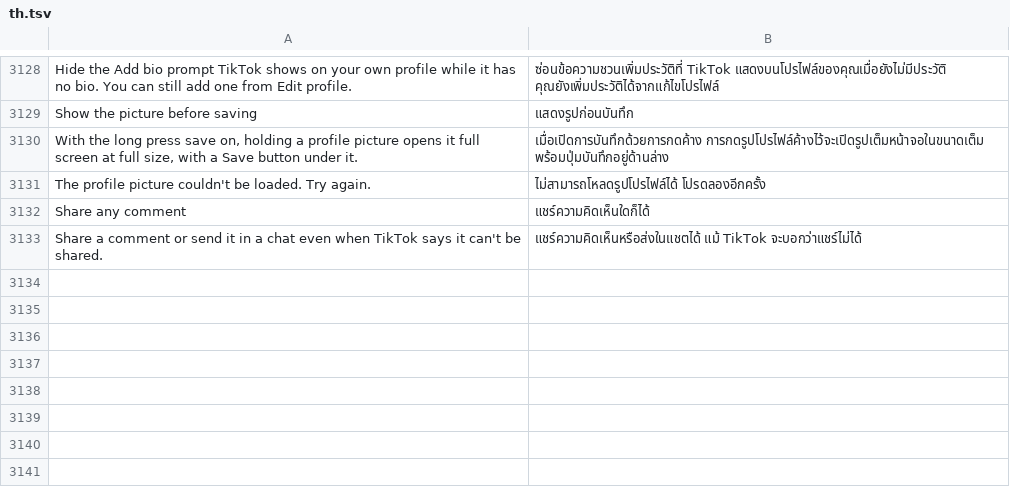
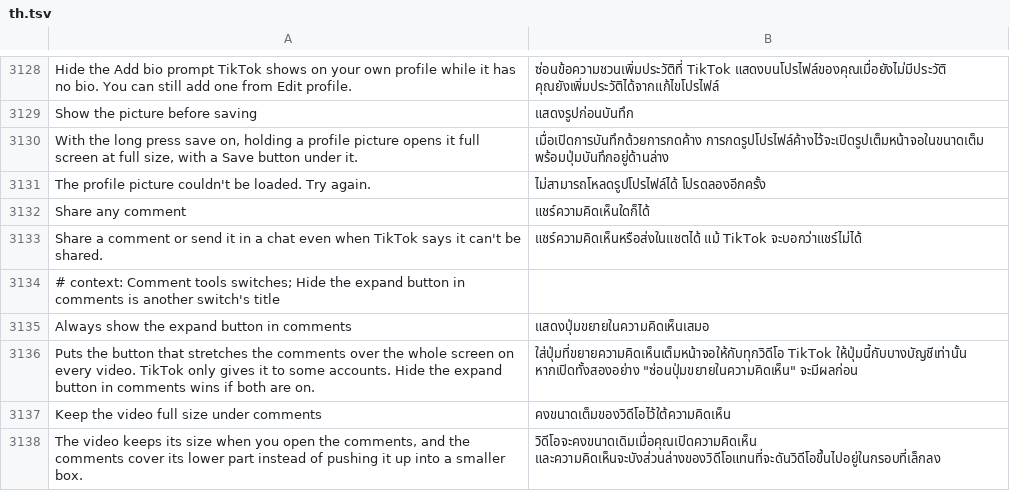
Before and after one commit to SysAdminDoc/HushFeed, a TSV file: extensions/tiktok/src/main/l10n/th.tsv, drawn as a sheet; only a part is shown, gaps mark what is left out; the diff names each change by its address in the sheet, - before the commit and + after, or states it on an @@ line.

Commit message:
Always show the comments' expand button and keep the video's size
Two Comment tools switches, both answered on the App AB int getter's way
out (CommentSheetGates), so each needs a TikTok restart.

comment_panel_full_page decides the comment sheet's full screen control:
1 builds the expand chevron (DefaultCommentPageContainerFragment), 2 a
pull gesture with no button, 0 (the default) neither. Always show the
expand button answers 1 unless Hide the expand button is on.

video_shrink_by_comment (default -1) is the only thing that lets the feed
hand the comment sheet its video shrink listeners, and only at 1. Keep the
video full size under comments answers 0 there, TikTok's own value for an
account outside that experiment.

CommentSheetGatesAnchorsTest holds both comparisons with 1 to every
declared build, and AppAbTwinFixturesTest holds both keys to a hooked
getter class.

Refs #479

```diff
--- a/extensions/tiktok/src/main/l10n/th.tsv
+++ b/extensions/tiktok/src/main/l10n/th.tsv
+row 3134: # context: Comment tools switches; Hide the expand button in comments is another switch's title
+row 3135: Always show the expand button in comments | แสดงปุ่มขยายในความคิดเห็นเสมอ
+row 3136: Puts the button that stretches the comments over the whole screen on every video. TikTok only gives it to some accounts. Hide the expand button in comments wins if both are on. | ใส่ปุ่มที่ขยายความคิดเห็นเต็มหน้าจอให้กับทุกวิดีโอ TikTok ให้ปุ่มนี้กับบางบัญชีเท่านั้น หากเปิดทั้งสองอย่าง "ซ่อนปุ่มขยายในความคิดเห็น" จะมีผลก่อน
+row 3137: Keep the video full size under comments | คงขนาดเต็มของวิดีโอไว้ใต้ความคิดเห็น
+row 3138: The video keeps its size when you open the comments, and the comments cover its lower part instead of pushing it up into a smaller box. | วิดีโอจะคงขนาดเดิมเมื่อคุณเปิดความคิดเห็น และความคิดเห็นจะบังส่วนล่างของวิดีโอแทนที่จะดันวิดีโอขึ้นไปอยู่ในกรอบที่เล็กลง
```
Also changed, not shown: extensions/tiktok/src/main/l10n/ar.tsv, extensions/tiktok/src/main/l10n/de.tsv, 32 other files.
